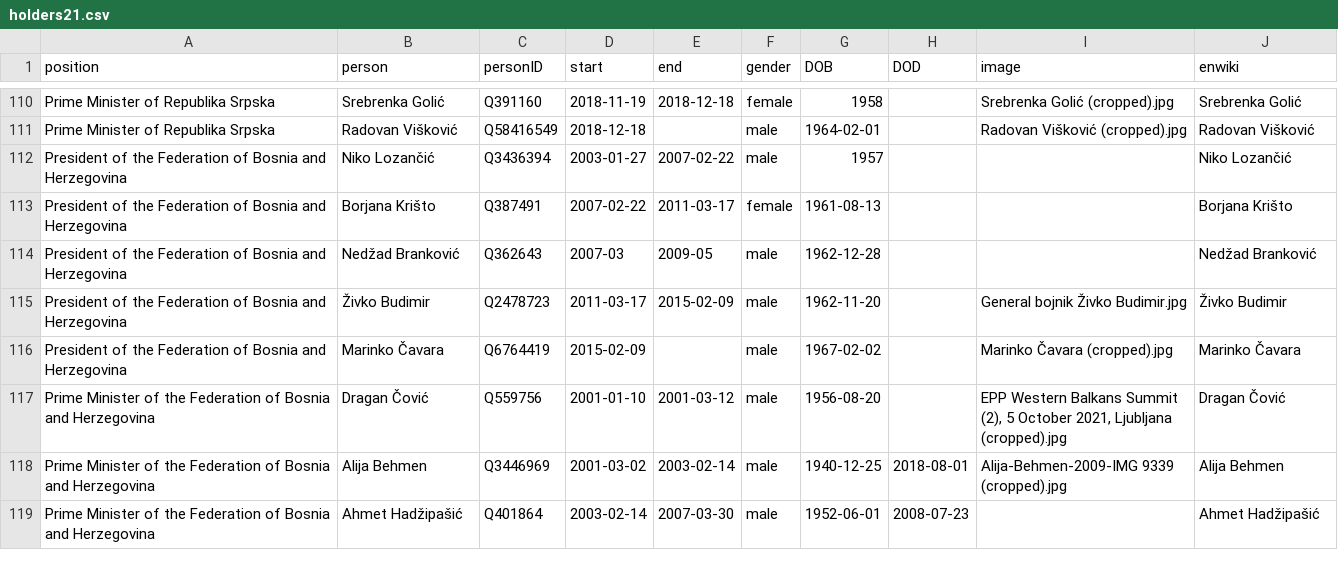
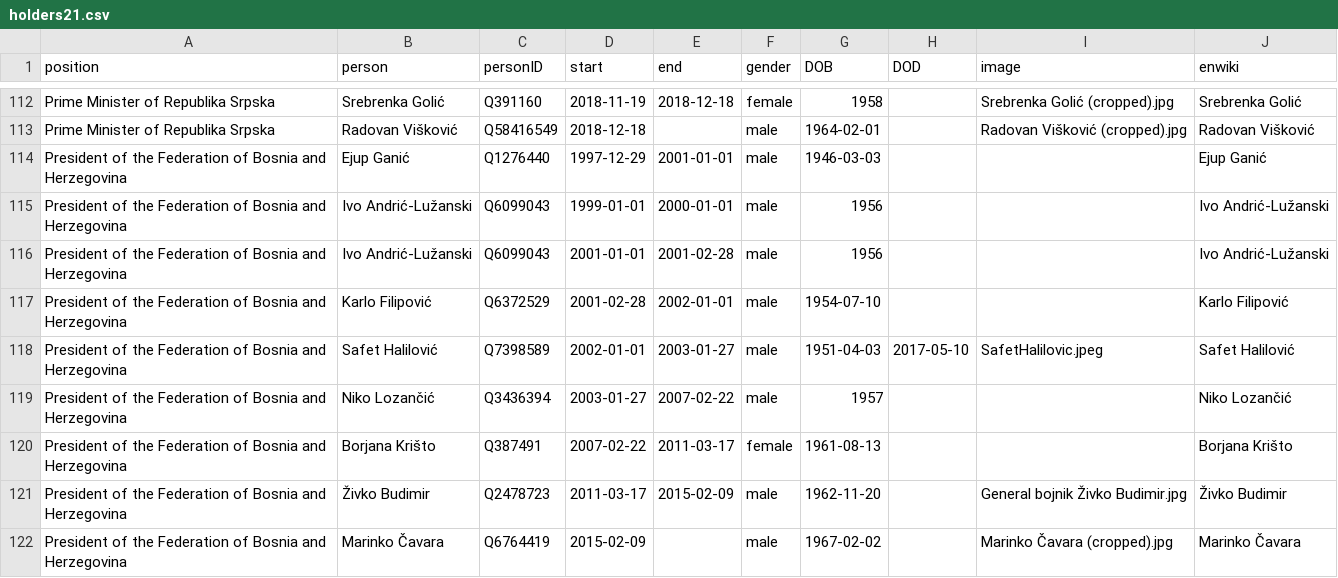
Before and after one commit to every-politician-scrapers/bosnia-herzegovina-ministers, a CSV file: html/holders21.csv, drawn as a sheet; only a part is shown, gaps mark what is left out; the shorter side is filled out with more unchanged rows; removed rows and columns are numbered as before the commit, all else as after; the diff covers the shown part only; the diff names each change by its address in the sheet, - before the commit and + after, or states it on an @@ line.

Commit message:
PCB update

```diff
--- a/html/holders21.csv
+++ b/html/holders21.csv
+row 114: President of the Federation of Bosnia and Herzegovina | Ejup Ganić | Q1276440 | 1997-12-29 | 2001-01-01 | male | 1946-03-03 |  |  | Ejup Ganić
+row 115: President of the Federation of Bosnia and Herzegovina | Ivo Andrić-Lužanski | Q6099043 | 1999-01-01 | 2000-01-01 | male | 1956 |  |  | Ivo Andrić-Lužanski
+row 116: President of the Federation of Bosnia and Herzegovina | Ivo Andrić-Lužanski | Q6099043 | 2001-01-01 | 2001-02-28 | male | 1956 |  |  | Ivo Andrić-Lužanski
+row 117: President of the Federation of Bosnia and Herzegovina | Karlo Filipović | Q6372529 | 2001-02-28 | 2002-01-01 | male | 1954-07-10 |  |  | Karlo Filipović
+row 118: President of the Federation of Bosnia and Herzegovina | Safet Halilović | Q7398589 | 2002-01-01 | 2003-01-27 | male | 1951-04-03 | 2017-05-10 | SafetHalilovic.jpeg | Safet Halilović
-row 114: President of the Federation of Bosnia and Herzegovina | Nedžad Branković | Q362643 | 2007-03 | 2009-05 | male | 1962-12-28 |  |  | Nedžad Branković
```
Also changed, not shown: 4 added rows elsewhere in this file.
